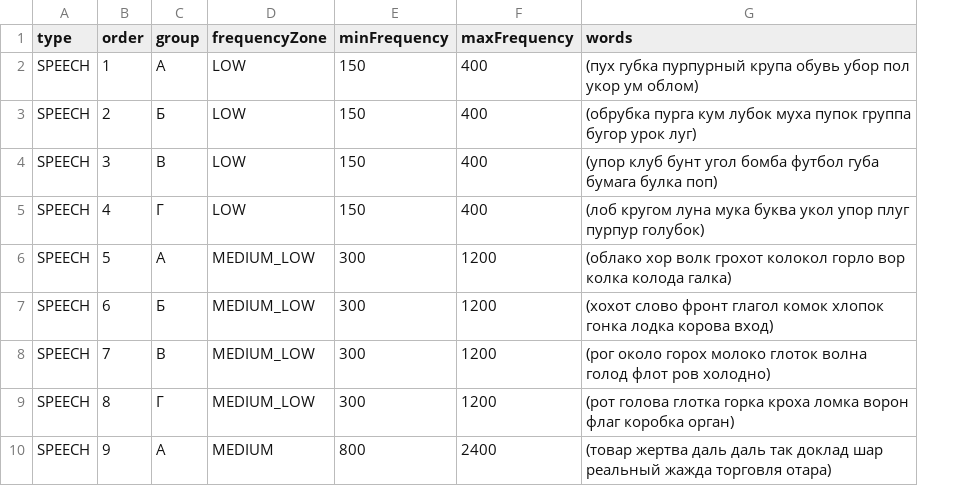
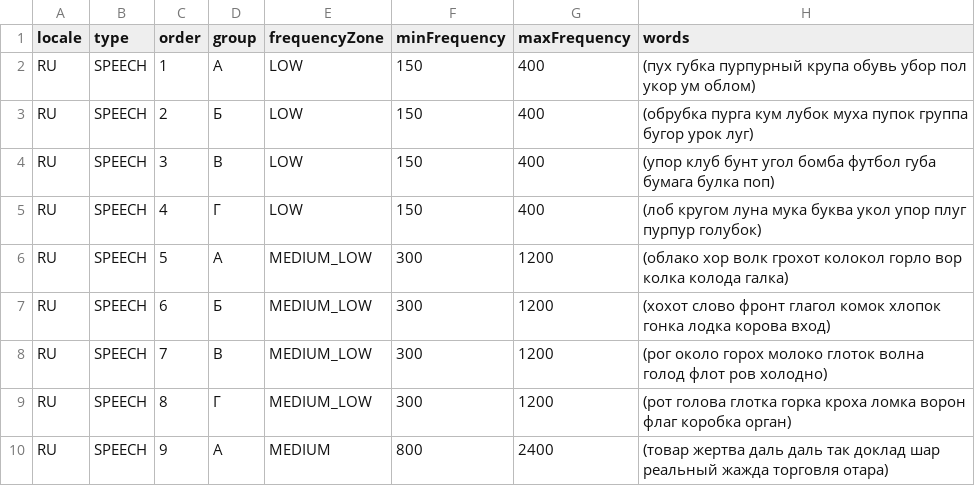
Before and after one commit to Brain-up/brn, a CSV file: src/main/resources/initFiles/lopotko.csv, drawn as a sheet; only a part is shown; the diff names each change by its address in the sheet, - before the commit and + after, or states it on an @@ line.

Commit message:
EPMLABSBRN-696 data model for diagnostic module

```diff
--- a/src/main/resources/initFiles/lopotko.csv
+++ b/src/main/resources/initFiles/lopotko.csv
+column A (locale), rows 2-10: all RU
```
Also changed, not shown: 6 other files.
